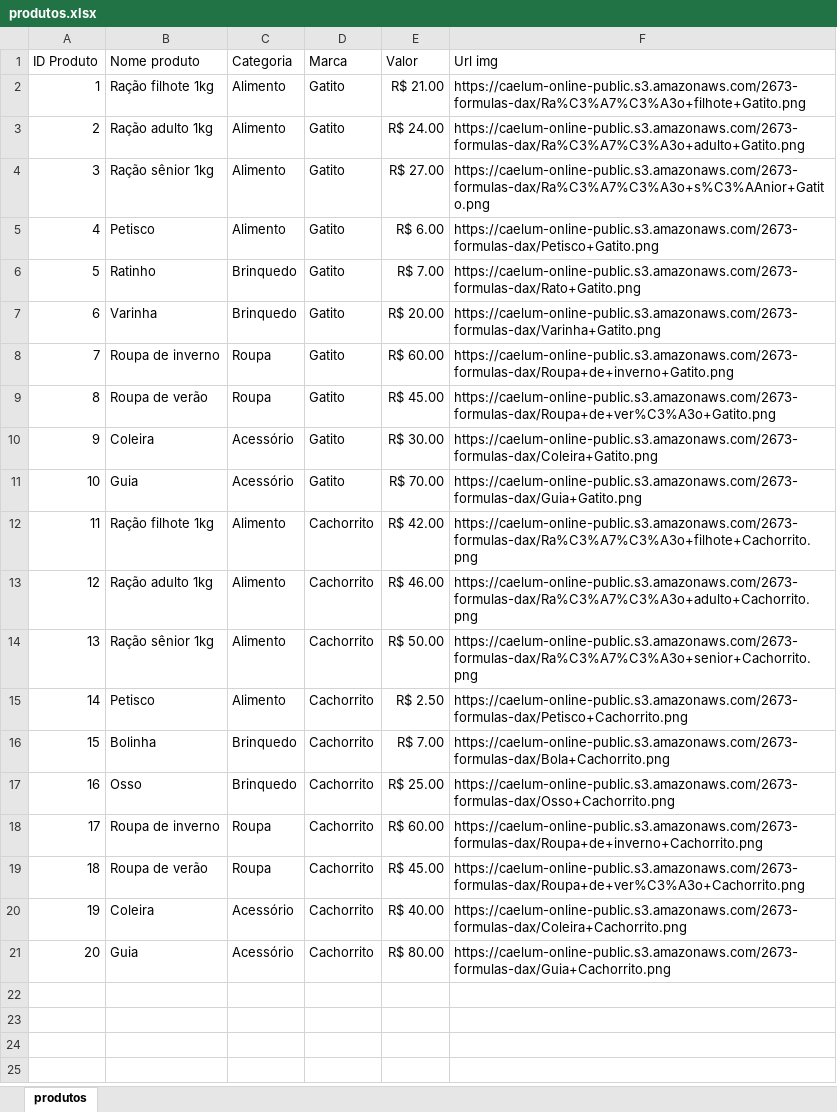
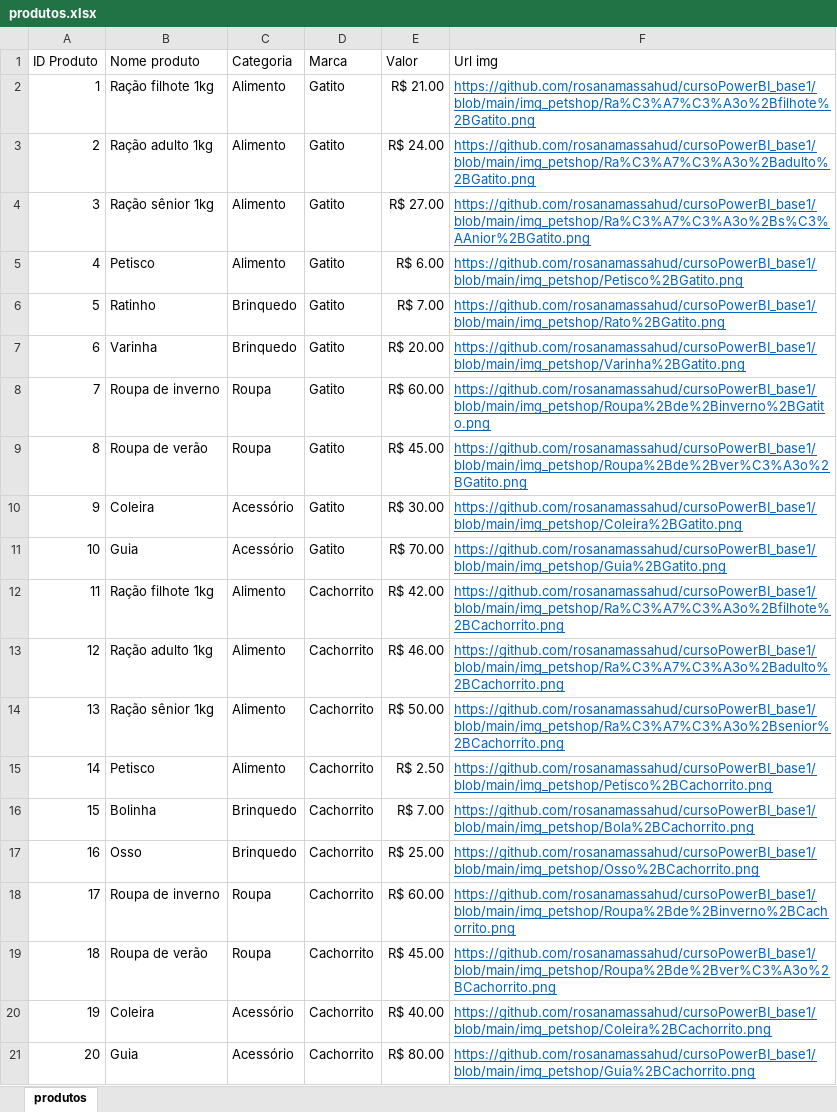
Before and after one commit to rosanamassahud/cursoPowerBI_base1, an Excel workbook: produtos.xlsx, sheet produtos, drawn as a sheet; values as stored, in another font and other column widths than the file's, no borders; the diff names each change by its address in the sheet, - before the commit and + after, or states it on an @@ line.

Commit message:
Add files via upload

```diff
--- a/produtos.xlsx (sheet produtos)
+++ b/produtos.xlsx (sheet produtos)
-F2 (Url img): https://caelum-online-public.s3.amazonaws.com/2673-formulas-dax/Ra%C3%A7%C3%A3o+filhote+Gatito.png
+F2 (Url img): https://github.com/rosanamassahud/cursoPowerBI_base1/blob/main/img_petshop/Ra%C3%A7%C3%A3o%2Bfilhote%2BGatito.png
@@ F2:F21 underline: off → on, text colour: black → #0563C1 @@
-F3 (Url img): https://caelum-online-public.s3.amazonaws.com/2673-formulas-dax/Ra%C3%A7%C3%A3o+adulto+Gatito.png
+F3 (Url img): https://github.com/rosanamassahud/cursoPowerBI_base1/blob/main/img_petshop/Ra%C3%A7%C3%A3o%2Badulto%2BGatito.png
-F4 (Url img): https://caelum-online-public.s3.amazonaws.com/2673-formulas-dax/Ra%C3%A7%C3%A3o+s%C3%AAnior+Gatito.png
+F4 (Url img): https://github.com/rosanamassahud/cursoPowerBI_base1/blob/main/img_petshop/Ra%C3%A7%C3%A3o%2Bs%C3%AAnior%2BGatito.png
-F5 (Url img): https://caelum-online-public.s3.amazonaws.com/2673-formulas-dax/Petisco+Gatito.png
+F5 (Url img): https://github.com/rosanamassahud/cursoPowerBI_base1/blob/main/img_petshop/Petisco%2BGatito.png
-F6 (Url img): https://caelum-online-public.s3.amazonaws.com/2673-formulas-dax/Rato+Gatito.png
+F6 (Url img): https://github.com/rosanamassahud/cursoPowerBI_base1/blob/main/img_petshop/Rato%2BGatito.png
-F7 (Url img): https://caelum-online-public.s3.amazonaws.com/2673-formulas-dax/Varinha+Gatito.png
+F7 (Url img): https://github.com/rosanamassahud/cursoPowerBI_base1/blob/main/img_petshop/Varinha%2BGatito.png
-F8 (Url img): https://caelum-online-public.s3.amazonaws.com/2673-formulas-dax/Roupa+de+inverno+Gatito.png
+F8 (Url img): https://github.com/rosanamassahud/cursoPowerBI_base1/blob/main/img_petshop/Roupa%2Bde%2Binverno%2BGatito.png
-F9 (Url img): https://caelum-online-public.s3.amazonaws.com/2673-formulas-dax/Roupa+de+ver%C3%A3o+Gatito.png
+F9 (Url img): https://github.com/rosanamassahud/cursoPowerBI_base1/blob/main/img_petshop/Roupa%2Bde%2Bver%C3%A3o%2BGatito.png
-F10 (Url img): https://caelum-online-public.s3.amazonaws.com/2673-formulas-dax/Coleira+Gatito.png
+F10 (Url img): https://github.com/rosanamassahud/cursoPowerBI_base1/blob/main/img_petshop/Coleira%2BGatito.png
-F11 (Url img): https://caelum-online-public.s3.amazonaws.com/2673-formulas-dax/Guia+Gatito.png
+F11 (Url img): https://github.com/rosanamassahud/cursoPowerBI_base1/blob/main/img_petshop/Guia%2BGatito.png
-F12 (Url img): https://caelum-online-public.s3.amazonaws.com/2673-formulas-dax/Ra%C3%A7%C3%A3o+filhote+Cachorrito.png
+F12 (Url img): https://github.com/rosanamassahud/cursoPowerBI_base1/blob/main/img_petshop/Ra%C3%A7%C3%A3o%2Bfilhote%2BCachorrito.png
-F13 (Url img): https://caelum-online-public.s3.amazonaws.com/2673-formulas-dax/Ra%C3%A7%C3%A3o+adulto+Cachorrito.png
+F13 (Url img): https://github.com/rosanamassahud/cursoPowerBI_base1/blob/main/img_petshop/Ra%C3%A7%C3%A3o%2Badulto%2BCachorrito.png
-F14 (Url img): https://caelum-online-public.s3.amazonaws.com/2673-formulas-dax/Ra%C3%A7%C3%A3o+senior+Cachorrito.png
+F14 (Url img): https://github.com/rosanamassahud/cursoPowerBI_base1/blob/main/img_petshop/Ra%C3%A7%C3%A3o%2Bsenior%2BCachorrito.png
-F15 (Url img): https://caelum-online-public.s3.amazonaws.com/2673-formulas-dax/Petisco+Cachorrito.png
+F15 (Url img): https://github.com/rosanamassahud/cursoPowerBI_base1/blob/main/img_petshop/Petisco%2BCachorrito.png
-F16 (Url img): https://caelum-online-public.s3.amazonaws.com/2673-formulas-dax/Bola+Cachorrito.png
+F16 (Url img): https://github.com/rosanamassahud/cursoPowerBI_base1/blob/main/img_petshop/Bola%2BCachorrito.png
-F17 (Url img): https://caelum-online-public.s3.amazonaws.com/2673-formulas-dax/Osso+Cachorrito.png
+F17 (Url img): https://github.com/rosanamassahud/cursoPowerBI_base1/blob/main/img_petshop/Osso%2BCachorrito.png
-F18 (Url img): https://caelum-online-public.s3.amazonaws.com/2673-formulas-dax/Roupa+de+inverno+Cachorrito.png
+F18 (Url img): https://github.com/rosanamassahud/cursoPowerBI_base1/blob/main/img_petshop/Roupa%2Bde%2Binverno%2BCachorrito.png
-F19 (Url img): https://caelum-online-public.s3.amazonaws.com/2673-formulas-dax/Roupa+de+ver%C3%A3o+Cachorrito.png
+F19 (Url img): https://github.com/rosanamassahud/cursoPowerBI_base1/blob/main/img_petshop/Roupa%2Bde%2Bver%C3%A3o%2BCachorrito.png
-F20 (Url img): https://caelum-online-public.s3.amazonaws.com/2673-formulas-dax/Coleira+Cachorrito.png
+F20 (Url img): https://github.com/rosanamassahud/cursoPowerBI_base1/blob/main/img_petshop/Coleira%2BCachorrito.png
-F21 (Url img): https://caelum-online-public.s3.amazonaws.com/2673-formulas-dax/Guia+Cachorrito.png
+F21 (Url img): https://github.com/rosanamassahud/cursoPowerBI_base1/blob/main/img_petshop/Guia%2BCachorrito.png
```
